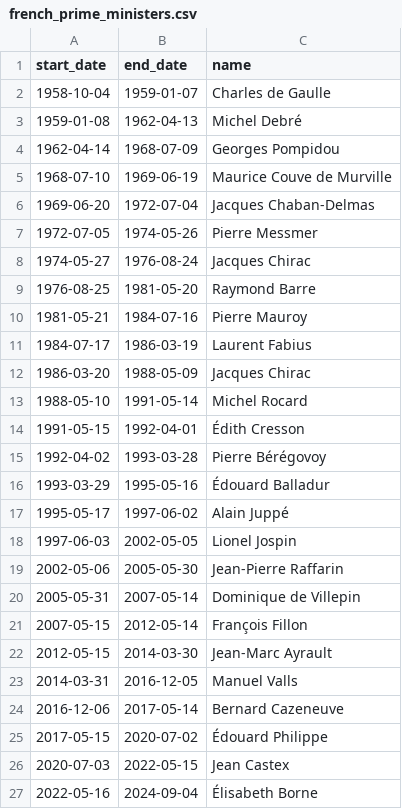
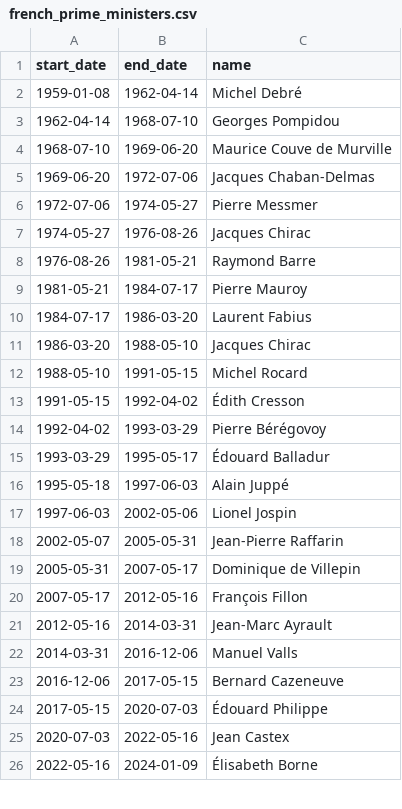
Before and after one commit to enarroied/french_towns_lakehouse, a CSV file: data_sources/dim_calendar/french_prime_ministers.csv, drawn as a sheet; only a part is shown; the diff covers the shown part only.

```diff
--- a/data_sources/dim_calendar/french_prime_ministers.csv
+++ b/data_sources/dim_calendar/french_prime_ministers.csv
@@ -1,27 +1,26 @@
 start_date,end_date,name
-1958-10-04,1959-01-07,Charles de Gaulle
-1959-01-08,1962-04-13,Michel Debré
-1962-04-14,1968-07-09,Georges Pompidou
-1968-07-10,1969-06-19,Maurice Couve de Murville
-1969-06-20,1972-07-04,Jacques Chaban-Delmas
-1972-07-05,1974-05-26,Pierre Messmer
-1974-05-27,1976-08-24,Jacques Chirac
-1976-08-25,1981-05-20,Raymond Barre
-1981-05-21,1984-07-16,Pierre Mauroy
-1984-07-17,1986-03-19,Laurent Fabius
-1986-03-20,1988-05-09,Jacques Chirac
-1988-05-10,1991-05-14,Michel Rocard
-1991-05-15,1992-04-01,Édith Cresson
-1992-04-02,1993-03-28,Pierre Bérégovoy
-1993-03-29,1995-05-16,Édouard Balladur
-1995-05-17,1997-06-02,Alain Juppé
-1997-06-03,2002-05-05,Lionel Jospin
-2002-05-06,2005-05-30,Jean-Pierre Raffarin
-2005-05-31,2007-05-14,Dominique de Villepin
-2007-05-15,2012-05-14,François Fillon
-2012-05-15,2014-03-30,Jean-Marc Ayrault
-2014-03-31,2016-12-05,Manuel Valls
-2016-12-06,2017-05-14,Bernard Cazeneuve
-2017-05-15,2020-07-02,Édouard Philippe
-2020-07-03,2022-05-15,Jean Castex
-2022-05-16,2024-09-04,Élisabeth Borne
+1959-01-08,1962-04-14,Michel Debré
+1962-04-14,1968-07-10,Georges Pompidou
+1968-07-10,1969-06-20,Maurice Couve de Murville
+1969-06-20,1972-07-06,Jacques Chaban-Delmas
+1972-07-06,1974-05-27,Pierre Messmer
+1974-05-27,1976-08-26,Jacques Chirac
+1976-08-26,1981-05-21,Raymond Barre
+1981-05-21,1984-07-17,Pierre Mauroy
+1984-07-17,1986-03-20,Laurent Fabius
+1986-03-20,1988-05-10,Jacques Chirac
+1988-05-10,1991-05-15,Michel Rocard
+1991-05-15,1992-04-02,Édith Cresson
+1992-04-02,1993-03-29,Pierre Bérégovoy
+1993-03-29,1995-05-17,Édouard Balladur
+1995-05-18,1997-06-03,Alain Juppé
+1997-06-03,2002-05-06,Lionel Jospin
+2002-05-07,2005-05-31,Jean-Pierre Raffarin
+2005-05-31,2007-05-17,Dominique de Villepin
+2007-05-17,2012-05-16,François Fillon
+2012-05-16,2014-03-31,Jean-Marc Ayrault
+2014-03-31,2016-12-06,Manuel Valls
+2016-12-06,2017-05-15,Bernard Cazeneuve
+2017-05-15,2020-07-03,Édouard Philippe
+2020-07-03,2022-05-16,Jean Castex
+2022-05-16,2024-01-09,Élisabeth Borne
```
Also changed, not shown: 2 added rows and 2 edited cells elsewhere in this file, data_sources/dim_calendar/french_legislatures.csv, data_sources/dim_calendar/french_presidents.csv, 1 other file.
